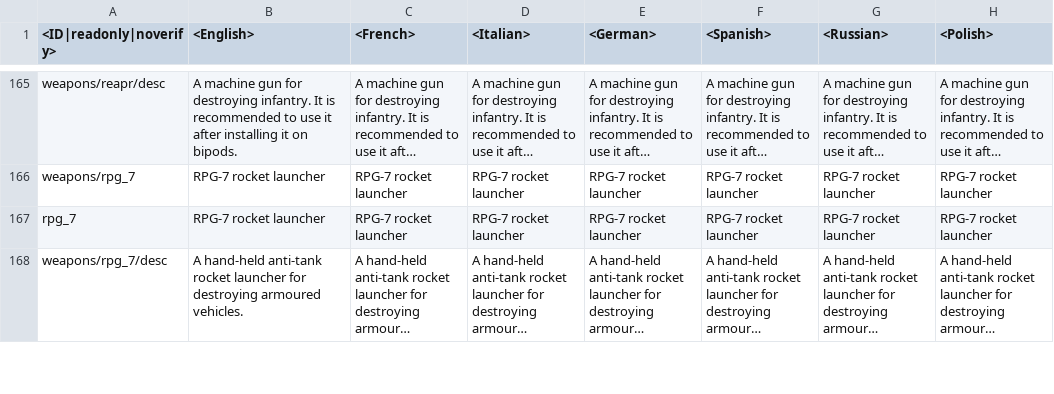
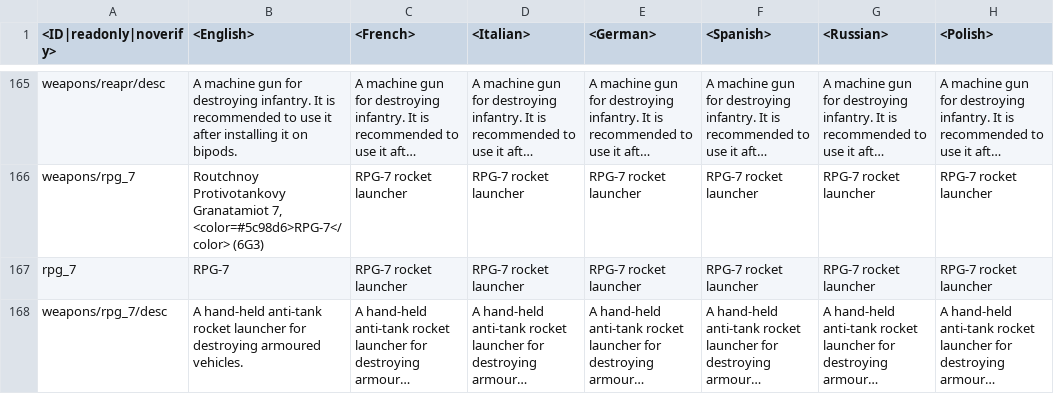
Before and after one commit to leroyonly/warthunder-lang, a CSV file: custom_inf_weapons.csv, drawn as a sheet; only a part is shown, gaps mark what is left out; long unchanged cells end in …; the diff covers the shown part only; the diff names each change by its address in the sheet, - before the commit and + after, or states it on an @@ line.

```diff
--- a/custom_inf_weapons.csv
+++ b/custom_inf_weapons.csv
-B166 (<English>): RPG-7 rocket launcher
+B166 (<English>): Routchnoy Protivotankovy Granatamiot 7, <color=#5c98d6>RPG-7</color> (6G3)
-B167 (<English>): RPG-7 rocket launcher
+B167 (<English>): RPG-7
```
Also changed, not shown: 22 edited cells elsewhere in this file.
